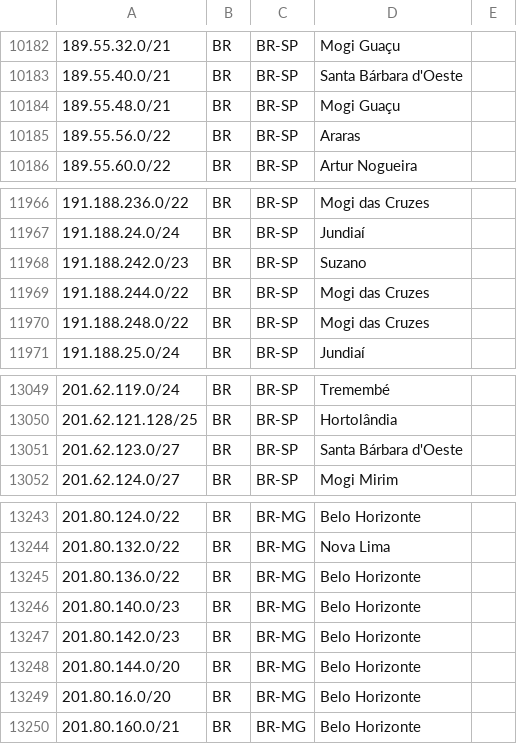
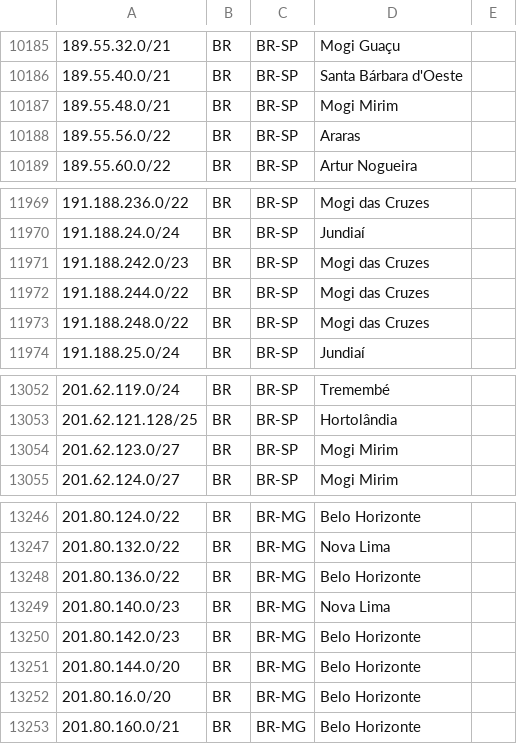
Before and after one commit to rtanajura/geofeed, a CSV file: geofeed.csv, drawn as a sheet; only a part is shown, gaps mark what is left out; the diff covers the shown part only.

```diff
--- a/geofeed.csv
+++ b/geofeed.csv
@@ -10183,3 +10186,3 @@
 189.55.40.0/21,BR,BR-SP,Santa Bárbara d'Oeste,
-189.55.48.0/21,BR,BR-SP,Mogi Guaçu,
+189.55.48.0/21,BR,BR-SP,Mogi Mirim,
 189.55.56.0/22,BR,BR-SP,Araras,
@@ -11967,3 +11970,3 @@
 191.188.24.0/24,BR,BR-SP,Jundiaí,
-191.188.242.0/23,BR,BR-SP,Suzano,
+191.188.242.0/23,BR,BR-SP,Mogi das Cruzes,
 191.188.244.0/22,BR,BR-SP,Mogi das Cruzes,
@@ -13050,3 +13053,3 @@
 201.62.121.128/25,BR,BR-SP,Hortolândia,
-201.62.123.0/27,BR,BR-SP,Santa Bárbara d'Oeste,
+201.62.123.0/27,BR,BR-SP,Mogi Mirim,
 201.62.124.0/27,BR,BR-SP,Mogi Mirim,
@@ -13245,3 +13248,3 @@
 201.80.136.0/22,BR,BR-MG,Belo Horizonte,
-201.80.140.0/23,BR,BR-MG,Belo Horizonte,
+201.80.140.0/23,BR,BR-MG,Nova Lima,
 201.80.142.0/23,BR,BR-MG,Belo Horizonte,
```
Also changed, not shown: 4 added rows and 2 edited cells elsewhere in this file.
